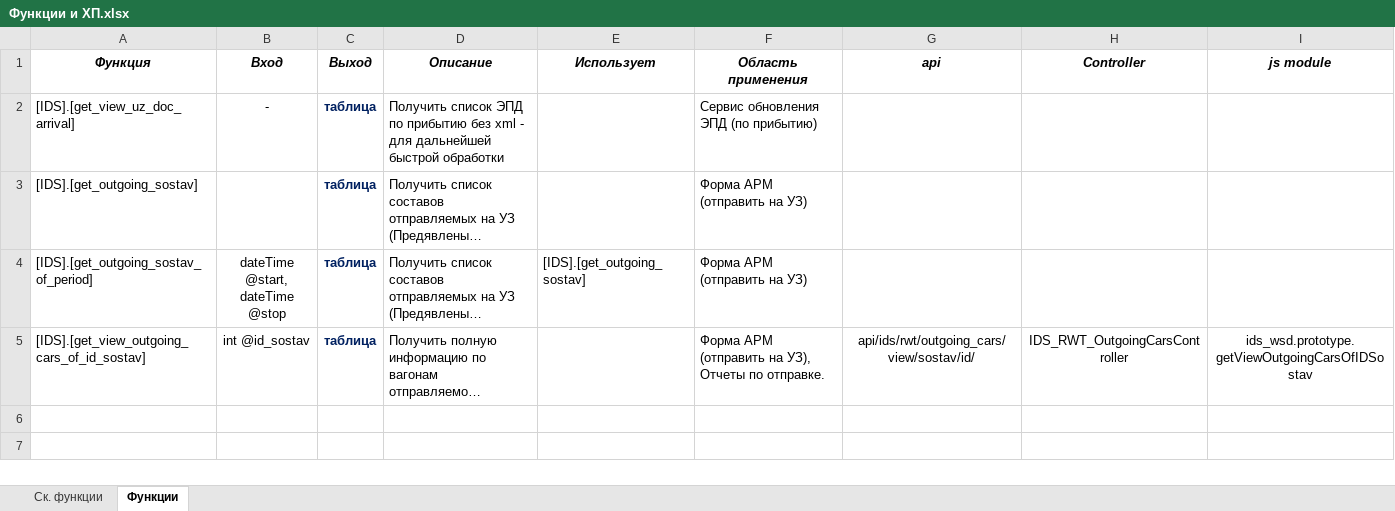
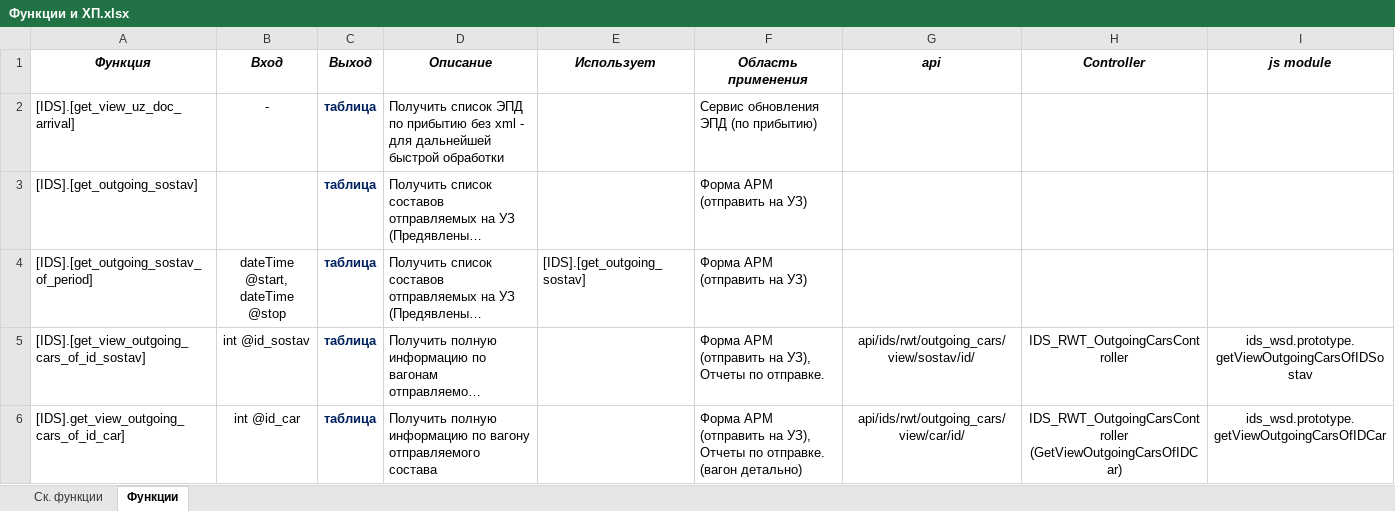
Before and after one commit to ealevchenko/IDS-RailWay, an Excel workbook: Documents/Описание ПО/Функции и ХП.xlsx, sheet Функции, drawn as a sheet; long unchanged cells end in …; values as stored, in another font and other column widths than the file's, no borders; the diff names each change by its address in the sheet, - before the commit and + after, or states it on an @@ line.

Commit message:
SQL + контроллер Добавил функцию вагон отправка детально

```diff
--- a/Documents/Описание ПО/Функции и ХП.xlsx (sheet Функции)
+++ b/Documents/Описание ПО/Функции и ХП.xlsx (sheet Функции)
+row 6: [IDS].get_view_outgoing_cars_of_id_car] | int @id_car | таблица | Получить полную информацию по вагону отправляемого состава |  | Форма АРМ (отправить на УЗ), Отчеты по отправке. (вагон детально) | api/ids/rwt/outgoing_cars/view/car/id/ | IDS_RWT_OutgoingCarsController (GetViewOutgoingCarsOfIDCar) | ids_wsd.prototype.getViewOutgoingCarsOfIDCar
```
Also changed, not shown: 4 other files.
